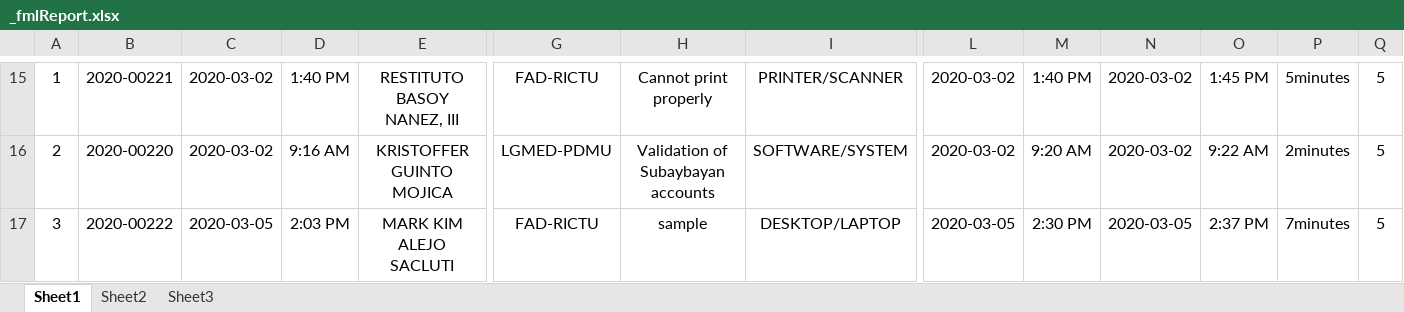
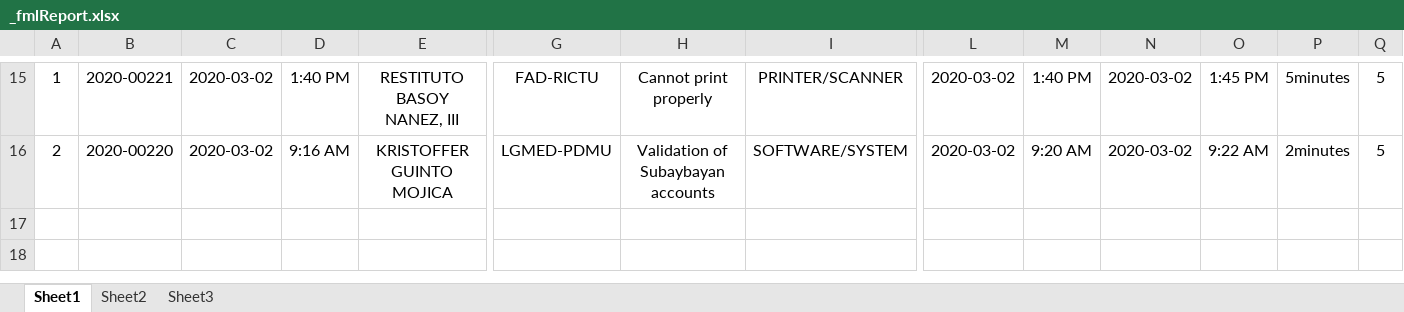
Before and after one commit to princezhian19/fas2020, an Excel workbook: _fmlReport.xlsx, sheet Sheet1, drawn as a sheet; only a part is shown, gaps mark what is left out; values as stored, in another font and other column widths than the file's, no borders; charts and pictures not drawn; rows hold the shown columns only; the diff names each change by its address in the sheet, - before the commit and + after, or states it on an @@ line.

```diff
--- a/_fmlReport.xlsx (sheet Sheet1)
+++ b/_fmlReport.xlsx (sheet Sheet1)
-row 17: 3 | 2020-00222 | 2020-03-05 | 2:03 PM | MARK KIM ALEJO SACLUTI | FAD-RICTU | sample | DESKTOP/LAPTOP | 2020-03-05 | 2:30 PM | 2020-03-05 | 2:37 PM | 7minutes | 5
```
Also changed, not shown: 2 other files.
